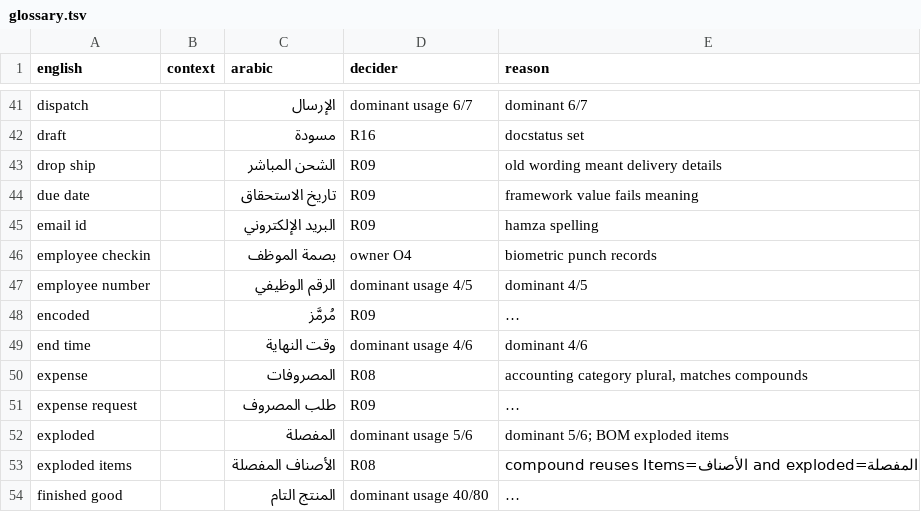
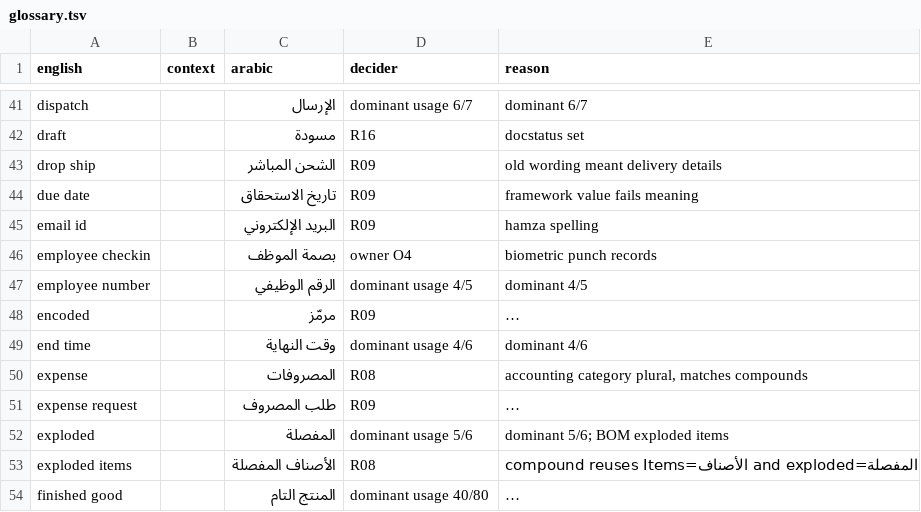
Before and after one commit to iabodysa/afmco, a TSV file: afmco/translations/glossary.tsv, drawn as a sheet; only a part is shown, gaps mark what is left out; long unchanged cells end in …; the diff names each change by its address in the sheet, - before the commit and + after, or states it on an @@ line.

Commit message:
Arabic translations and the glossary carry no short vowel, sukun or tanween other than tanween fath on a word-final alef, keeping shadda

```diff
--- a/afmco/translations/glossary.tsv
+++ b/afmco/translations/glossary.tsv
-C48 (arabic): مُرمَّز
+C48 (arabic): مرمّز
```
Also changed, not shown: 1 other file.
